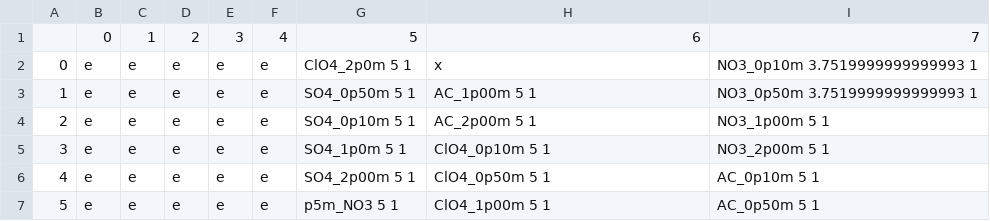
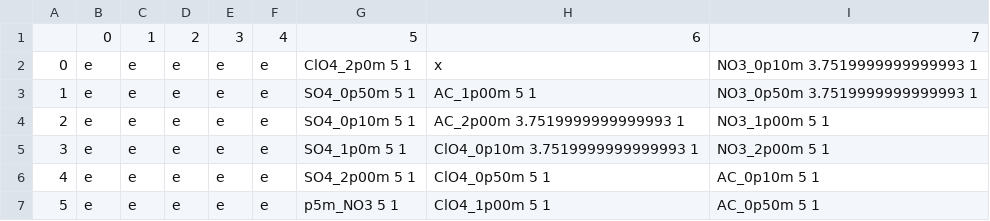
Before and after one commit to lopezgroup-NU/BatteryRobot, a CSV file: MainProject/src/main/config/disp_rack_updated.csv, drawn as a sheet.

```diff
--- a/MainProject/src/main/config/disp_rack_updated.csv
+++ b/MainProject/src/main/config/disp_rack_updated.csv
@@ -3,4 +3,4 @@
 1,e,e,e,e,e,SO4_0p50m 5 1,AC_1p00m 5 1,NO3_0p50m 3.7519999999999993 1
-2,e,e,e,e,e,SO4_0p10m 5 1,AC_2p00m 5 1,NO3_1p00m 5 1
-3,e,e,e,e,e,SO4_1p0m 5 1,ClO4_0p10m 5 1,NO3_2p00m 5 1
+2,e,e,e,e,e,SO4_0p10m 5 1,AC_2p00m 3.7519999999999993 1,NO3_1p00m 5 1
+3,e,e,e,e,e,SO4_1p0m 5 1,ClO4_0p10m 3.7519999999999993 1,NO3_2p00m 5 1
 4,e,e,e,e,e,SO4_2p00m 5 1,ClO4_0p50m 5 1,AC_0p10m 5 1
```
Also changed, not shown: MainProject/src/main/experiments/experiments.csv, 3 other files.
